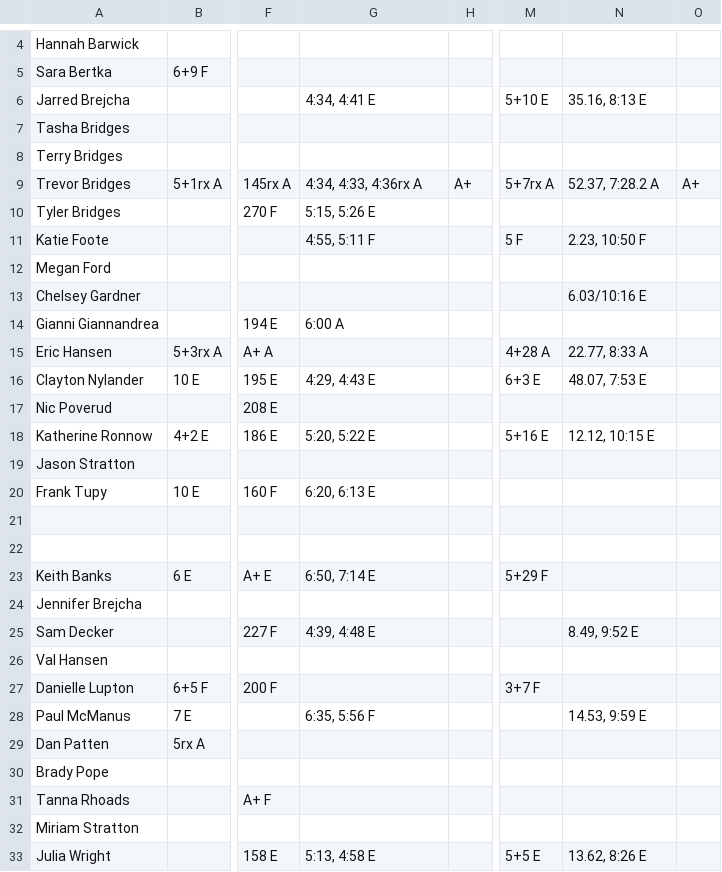
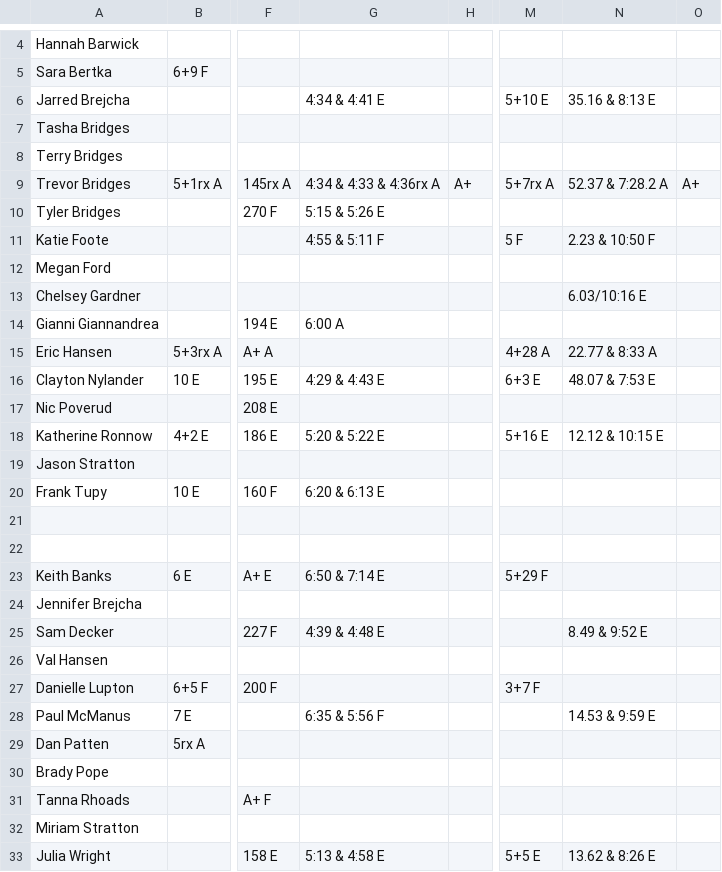
Before and after one commit to trvrbrdgs/Nikao_scores, a CSV file: resources/April2022.csv, drawn as a sheet; only a part is shown, gaps mark what is left out; the diff covers the shown part only; the diff names each change by its address in the sheet, - before the commit and + after, or states it on an @@ line.

Commit message:
Updated April, July, and October 2022
Changed "," to "&" so scores will show up correctly

```diff
--- a/resources/April2022.csv
+++ b/resources/April2022.csv
-G6: 4:34, 4:41 E
+G6: 4:34 & 4:41 E
-N6: 35.16, 8:13 E
+N6: 35.16 & 8:13 E
-G9: 4:34, 4:33, 4:36rx A
+G9: 4:34 & 4:33 & 4:36rx A
-N9: 52.37, 7:28.2 A
+N9: 52.37 & 7:28.2 A
-G10: 5:15, 5:26 E
+G10: 5:15 & 5:26 E
-G11: 4:55, 5:11 F
+G11: 4:55 & 5:11 F
-N11: 2.23, 10:50 F
+N11: 2.23 & 10:50 F
-N15: 22.77, 8:33 A
+N15: 22.77 & 8:33 A
-G16: 4:29, 4:43 E
+G16: 4:29 & 4:43 E
-N16: 48.07, 7:53 E
+N16: 48.07 & 7:53 E
-G18: 5:20, 5:22 E
+G18: 5:20 & 5:22 E
-N18: 12.12, 10:15 E
+N18: 12.12 & 10:15 E
-G20: 6:20, 6:13 E
+G20: 6:20 & 6:13 E
-G23: 6:50, 7:14 E
+G23: 6:50 & 7:14 E
-G25: 4:39, 4:48 E
+G25: 4:39 & 4:48 E
-N25: 8.49, 9:52 E
+N25: 8.49 & 9:52 E
-G28: 6:35, 5:56 F
+G28: 6:35 & 5:56 F
-N28: 14.53, 9:59 E
+N28: 14.53 & 9:59 E
-G33: 5:13, 4:58 E
+G33: 5:13 & 4:58 E
-N33: 13.62, 8:26 E
+N33: 13.62 & 8:26 E
```
Also changed, not shown: 22 edited cells elsewhere in this file, resources/July2022.csv, resources/October2022.csv.
